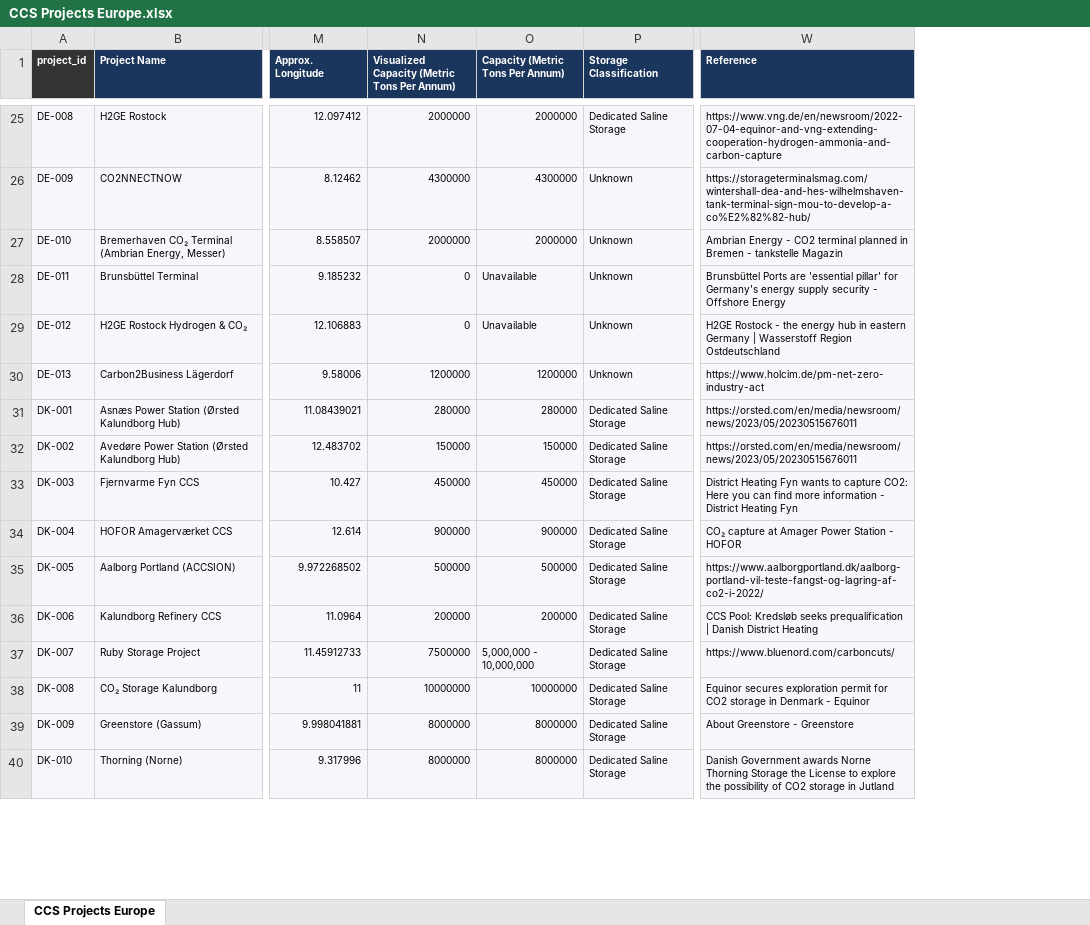
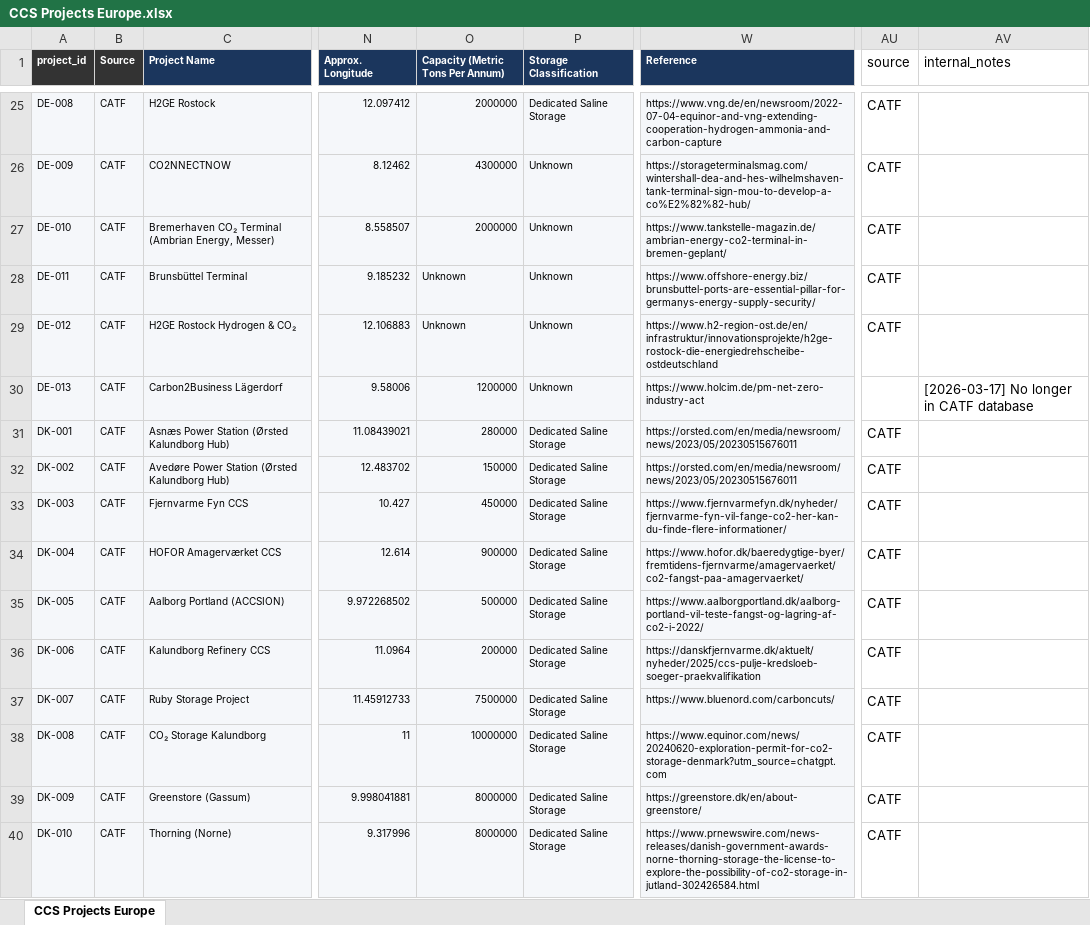
Before and after one commit to seb-hm/ccs-map, an Excel workbook: CCS Projects Europe.xlsx, sheet CCS Projects Europe, drawn as a sheet; only a part is shown, gaps mark what is left out; values as stored, in another font and other column widths than the file's, no borders; removed rows and columns are numbered as before the commit, all else as after; the diff covers the shown part only; the diff names each change by its address in the sheet, - before the commit and + after, or states it on an @@ line.

Commit message:
Update project data

```diff
--- a/CCS Projects Europe.xlsx (sheet CCS Projects Europe)
+++ b/CCS Projects Europe.xlsx (sheet CCS Projects Europe)
+column B (Source), rows 25-40: all CATF
-column N, row 1: Visualized Capacity (Metric Tons Per Annum); rows 25-40: 2000000 | 4300000 | 2000000 | 0 | 0 | 1200000 | 280000 | 150000 | 450000 | 900000 | 500000 | 200000 | 7500000 | 10000000 | 8000000 | 8000000
+column AU (source), rows 25-40: CATF | CATF | CATF | CATF | CATF |  | CATF | CATF | CATF | CATF | CATF | CATF | CATF | CATF | CATF | CATF
+column AV (internal_notes), row 30: [2026-03-17] No longer in CATF database
-W27 (Reference): Ambrian Energy - CO2 terminal planned in Bremen - tankstelle Magazin
+W27 (Reference): https://www.tankstelle-magazin.de/ambrian-energy-co2-terminal-in-bremen-geplant/
-O28:O29 (Capacity (Metric Tons Per Annum)): Unavailable
+O28:O29 (Capacity (Metric Tons Per Annum)): Unknown
-W28 (Reference): Brunsbüttel Ports are 'essential pillar' for Germany's energy supply security - Offshore Energy
+W28 (Reference): https://www.offshore-energy.biz/brunsbuttel-ports-are-essential-pillar-for-germanys-energy-supply-security/
-W29 (Reference): H2GE Rostock - the energy hub in eastern Germany | Wasserstoff Region Ostdeutschland
+W29 (Reference): https://www.h2-region-ost.de/en/infrastruktur/innovationsprojekte/h2ge-rostock-die-energiedrehscheibe-ostdeutschland
-W33 (Reference): District Heating Fyn wants to capture CO2: Here you can find more information - District Heating Fyn
+W33 (Reference): https://www.fjernvarmefyn.dk/nyheder/fjernvarme-fyn-vil-fange-co2-her-kan-du-finde-flere-informationer/
-W34 (Reference): CO₂ capture at Amager Power Station - HOFOR
+W34 (Reference): https://www.hofor.dk/baeredygtige-byer/fremtidens-fjernvarme/amagervaerket/co2-fangst-paa-amagervaerket/
-W36 (Reference): CCS Pool: Kredsløb seeks prequalification | Danish District Heating
+W36 (Reference): https://danskfjernvarme.dk/aktuelt/nyheder/2025/ccs-pulje-kredsloeb-soeger-praekvalifikation
-O37 (Capacity (Metric Tons Per Annum)): 5,000,000 - 10,000,000
+O37 (Capacity (Metric Tons Per Annum)): 7500000
-W38 (Reference): Equinor secures exploration permit for CO2 storage in Denmark - Equinor
+W38 (Reference): https://www.equinor.com/news/20240620-exploration-permit-for-co2-storage-denmark?utm_source=chatgpt.com
-W39 (Reference): About Greenstore - Greenstore
+W39 (Reference): https://greenstore.dk/en/about-greenstore/
-W40 (Reference): Danish Government awards Norne Thorning Storage the License to explore the possibility of CO2 storage in Jutland
+W40 (Reference): https://www.prnewswire.com/news-releases/danish-government-awards-norne-thorning-storage-the-license-to-explore-the-possibility-of-co2-storage-in-jutland-302426584.html
```
Also changed, not shown: 115 edited cells and cell formats elsewhere in this sheet.
